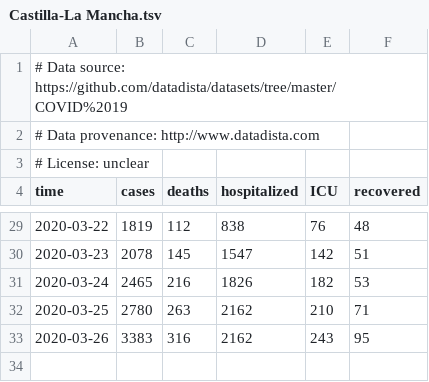
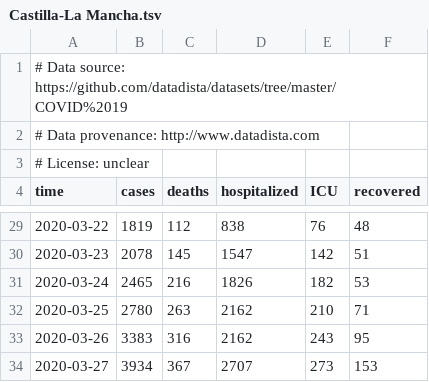
Before and after one commit to martinvoigt/covid19_scenarios_data, a TSV file: case-counts/Europe/Southern Europe/Spain/Castilla-La Mancha.tsv, drawn as a sheet; only a part is shown, gaps mark what is left out.

```diff
--- a/case-counts/Europe/Southern Europe/Spain/Castilla-La Mancha.tsv
+++ b/case-counts/Europe/Southern Europe/Spain/Castilla-La Mancha.tsv
@@ -33 +33,2 @@ time	cases	deaths	hospitalized	ICU	recovered
 2020-03-26	3383	316	2162	243	95
+2020-03-27	3934	367	2707	273	153
```
Also changed, not shown: case-counts/Europe/Southern Europe/Spain/Castilla y León.tsv, case-counts/Europe/Southern Europe/Spain/Cataluña.tsv, 49 other files.
